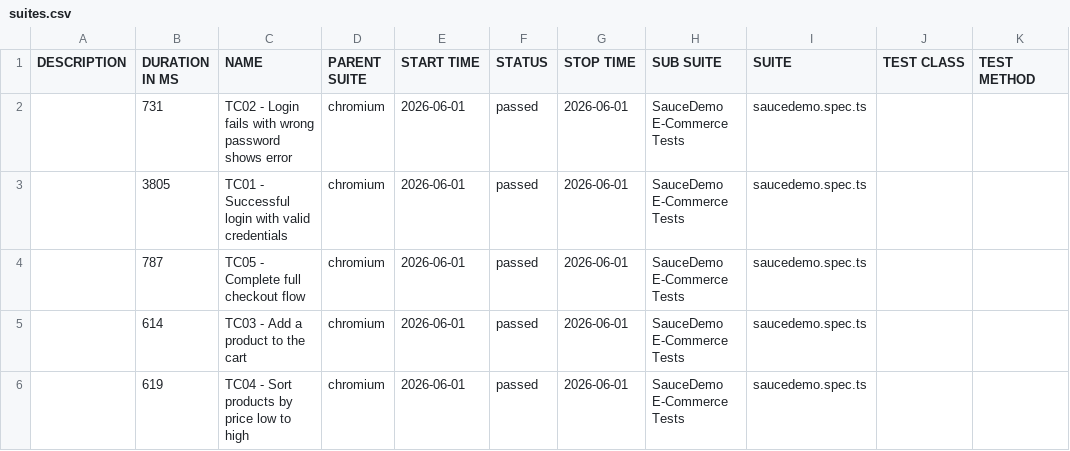
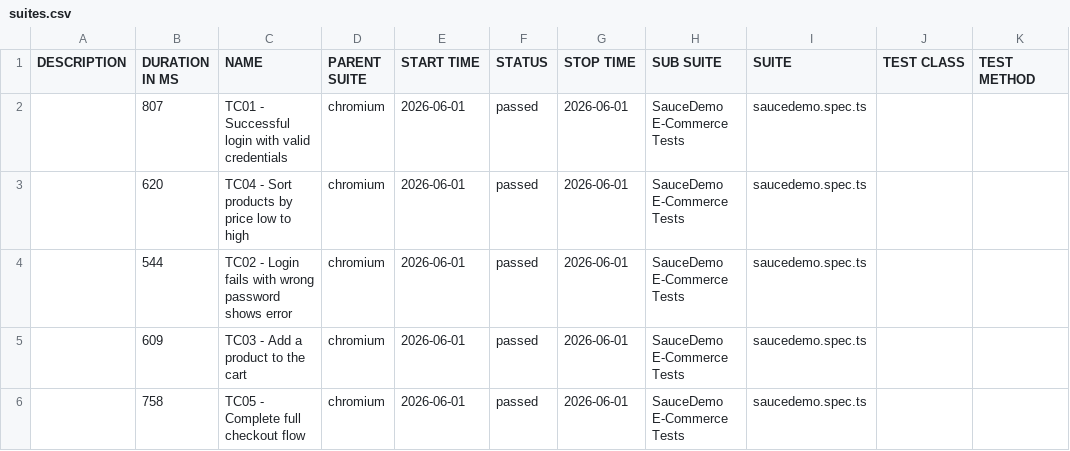
Before and after one commit to samyamdhamala/e2e-playwright-ci, a CSV file: data/suites.csv, drawn as a sheet.

```diff
--- a/data/suites.csv
+++ b/data/suites.csv
@@ -1,6 +1,6 @@
 "DESCRIPTION","DURATION IN MS","NAME","PARENT SUITE","START TIME","STATUS","STOP TIME","SUB SUITE","SUITE","TEST CLASS","TEST METHOD"
-"","731","TC02 - Login fails with wrong password shows error","chromium","2026-06-01","passed","2026-06-01","SauceDemo E-Commerce Tests","saucedemo.spec.ts","",""
-"","3805","TC01 - Successful login with valid credentials","chromium","2026-06-01","passed","2026-06-01","SauceDemo E-Commerce Tests","saucedemo.spec.ts","",""
-"","787","TC05 - Complete full checkout flow","chromium","2026-06-01","passed","2026-06-01","SauceDemo E-Commerce Tests","saucedemo.spec.ts","",""
-"","614","TC03 - Add a product to the cart","chromium","2026-06-01","passed","2026-06-01","SauceDemo E-Commerce Tests","saucedemo.spec.ts","",""
-"","619","TC04 - Sort products by price low to high","chromium","2026-06-01","passed","2026-06-01","SauceDemo E-Commerce Tests","saucedemo.spec.ts","",""
+"","807","TC01 - Successful login with valid credentials","chromium","2026-06-01","passed","2026-06-01","SauceDemo E-Commerce Tests","saucedemo.spec.ts","",""
+"","620","TC04 - Sort products by price low to high","chromium","2026-06-01","passed","2026-06-01","SauceDemo E-Commerce Tests","saucedemo.spec.ts","",""
+"","544","TC02 - Login fails with wrong password shows error","chromium","2026-06-01","passed","2026-06-01","SauceDemo E-Commerce Tests","saucedemo.spec.ts","",""
+"","609","TC03 - Add a product to the cart","chromium","2026-06-01","passed","2026-06-01","SauceDemo E-Commerce Tests","saucedemo.spec.ts","",""
+"","758","TC05 - Complete full checkout flow","chromium","2026-06-01","passed","2026-06-01","SauceDemo E-Commerce Tests","saucedemo.spec.ts","",""
```
Also changed, not shown: 24 other files.
